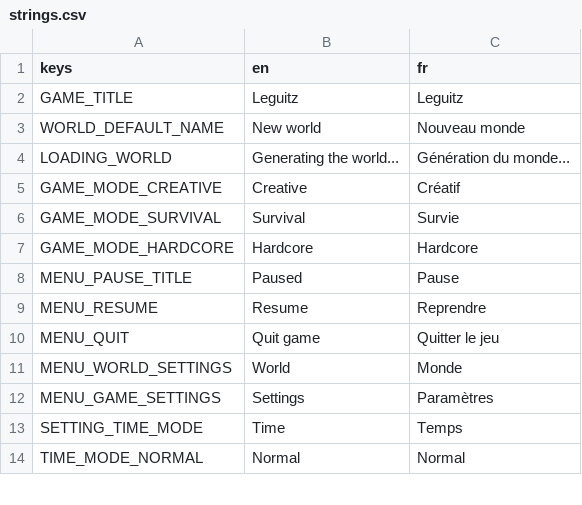
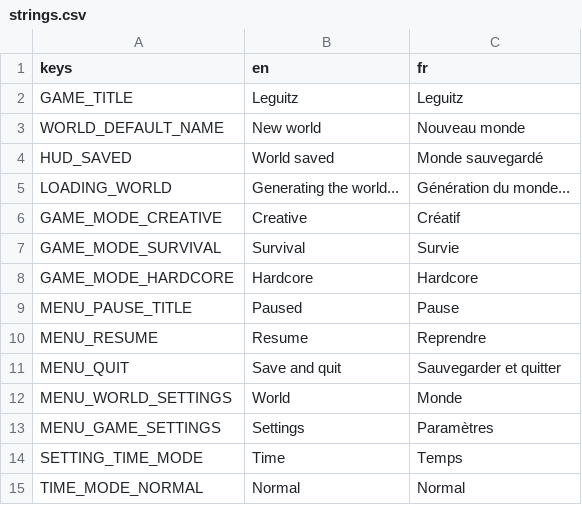
Before and after one commit to FrostTK/Leguitz, a CSV file: i18n/strings.csv, drawn as a sheet; only a part is shown.

```diff
--- a/i18n/strings.csv
+++ b/i18n/strings.csv
@@ -3,2 +3,3 @@ GAME_TITLE,Leguitz,Leguitz
 WORLD_DEFAULT_NAME,New world,Nouveau monde
+HUD_SAVED,World saved,Monde sauvegardé
 LOADING_WORLD,Generating the world...,Génération du monde...
@@ -9,3 +10,3 @@ MENU_PAUSE_TITLE,Paused,Pause
 MENU_RESUME,Resume,Reprendre
-MENU_QUIT,Quit game,Quitter le jeu
+MENU_QUIT,Save and quit,Sauvegarder et quitter
 MENU_WORLD_SETTINGS,World,Monde
```
Also changed, not shown: 15 other files.
